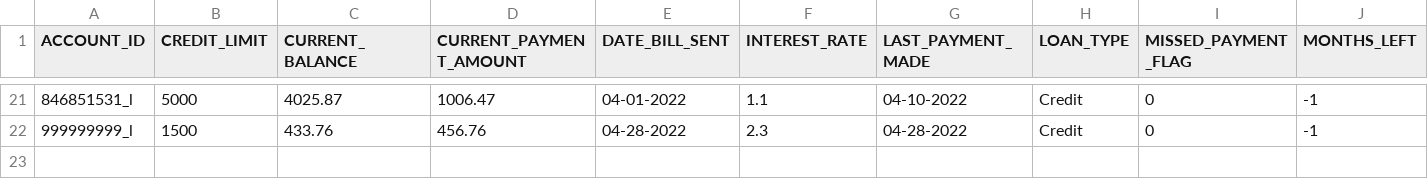
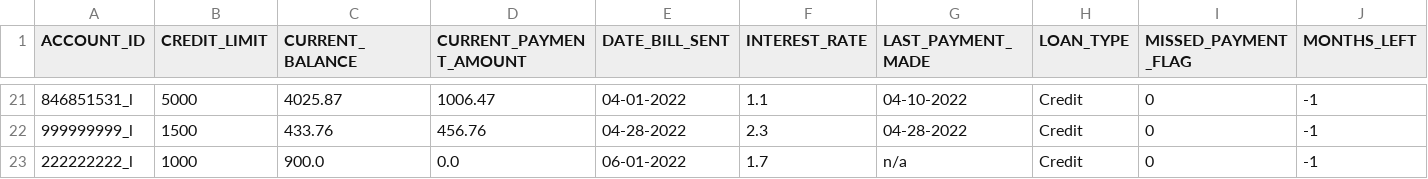
Before and after one commit to abg5043/BankingApplication, a CSV file: loans.csv, drawn as a sheet; only a part is shown, gaps mark what is left out; rows hold the shown columns only; the diff names each change by its address in the sheet, - before the commit and + after, or states it on an @@ line.

```diff
--- a/loans.csv
+++ b/loans.csv
+row 23: 222222222_l | 1000 | 900.0 | 0.0 | 06-01-2022 | 1.7 | n/a | Credit | 0 | -1
```
Also changed, not shown: checking.csv, loanApplications.csv, 3 other files.
